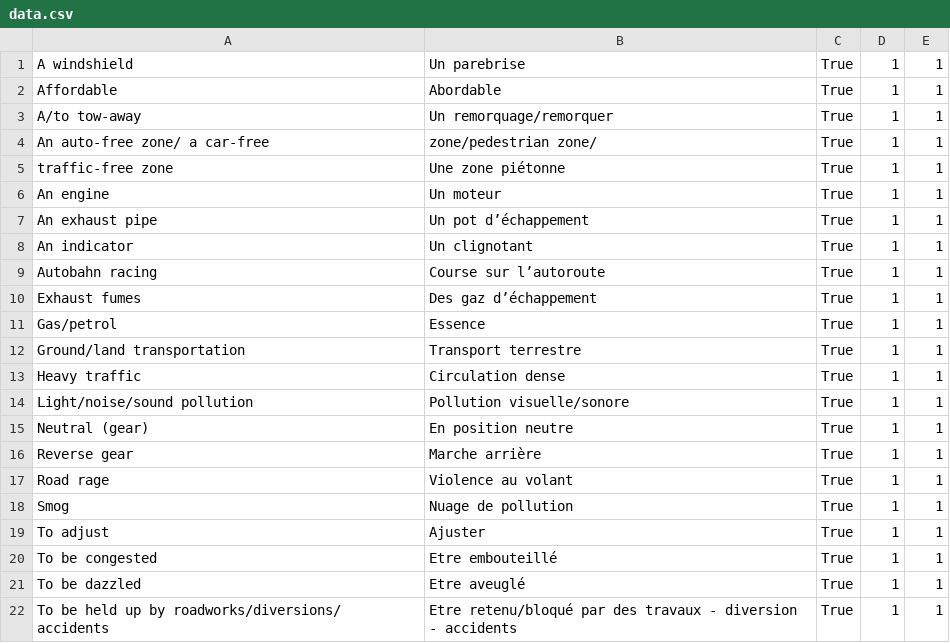
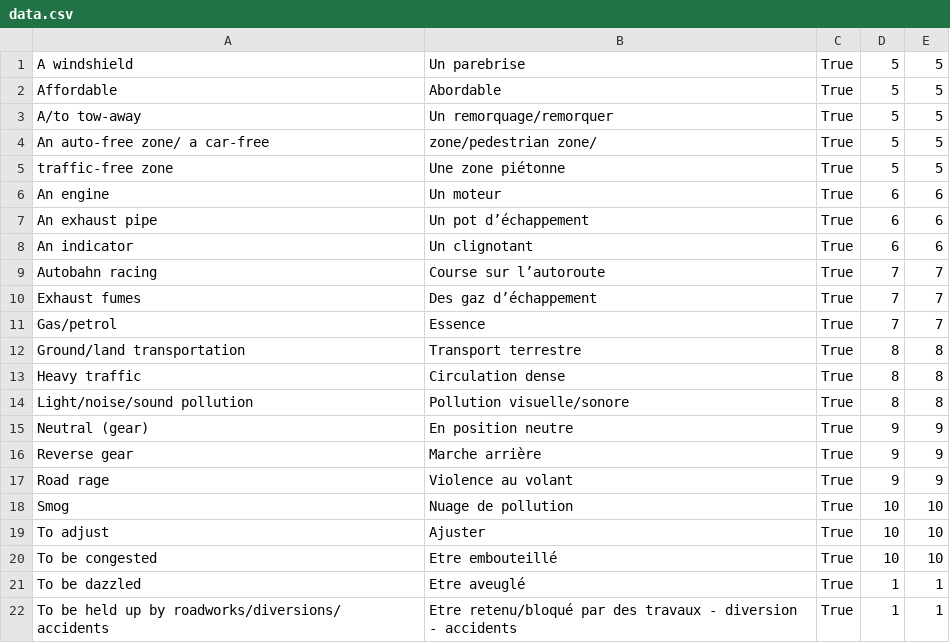
Before and after one commit to tbuglioni/unlimited-studies, a CSV file: studies/logic/data.csv, drawn as a sheet; only a part is shown.

```diff
--- a/studies/logic/data.csv
+++ b/studies/logic/data.csv
@@ -1,21 +1,21 @@
-"A windshield";"Un parebrise";"True";"1";"1"
-"Affordable";"Abordable";"True";"1";"1"
-"A/to tow-away";"Un remorquage/remorquer";"True";"1";"1"
-"An auto-free zone/ a car-free ";"zone/pedestrian zone/";"True";"1";"1"
-"traffic-free zone";"Une zone piétonne";"True";"1";"1"
-"An engine";"Un moteur";"True";"1";"1"
-"An exhaust pipe";"Un pot d’échappement";"True";"1";"1"
-"An indicator";"Un clignotant";"True";"1";"1"
-"Autobahn racing";"Course sur l’autoroute";"True";"1";"1"
-"Exhaust fumes";"Des gaz d’échappement";"True";"1";"1"
-"Gas/petrol";"Essence";"True";"1";"1"
-"Ground/land transportation";"Transport terrestre";"True";"1";"1"
-"Heavy traffic";"Circulation dense";"True";"1";"1"
-"Light/noise/sound pollution";"Pollution visuelle/sonore";"True";"1";"1"
-"Neutral (gear)";"En position neutre";"True";"1";"1"
-"Reverse gear";"Marche arrière";"True";"1";"1"
-"Road rage";"Violence au volant";"True";"1";"1"
-"Smog";"Nuage de pollution";"True";"1";"1"
-"To adjust";"Ajuster";"True";"1";"1"
-"To be congested";"Etre embouteillé";"True";"1";"1"
+"A windshield";"Un parebrise";"True";"5";"5"
+"Affordable";"Abordable";"True";"5";"5"
+"A/to tow-away";"Un remorquage/remorquer";"True";"5";"5"
+"An auto-free zone/ a car-free ";"zone/pedestrian zone/";"True";"5";"5"
+"traffic-free zone";"Une zone piétonne";"True";"5";"5"
+"An engine";"Un moteur";"True";"6";"6"
+"An exhaust pipe";"Un pot d’échappement";"True";"6";"6"
+"An indicator";"Un clignotant";"True";"6";"6"
+"Autobahn racing";"Course sur l’autoroute";"True";"7";"7"
+"Exhaust fumes";"Des gaz d’échappement";"True";"7";"7"
+"Gas/petrol";"Essence";"True";"7";"7"
+"Ground/land transportation";"Transport terrestre";"True";"8";"8"
+"Heavy traffic";"Circulation dense";"True";"8";"8"
+"Light/noise/sound pollution";"Pollution visuelle/sonore";"True";"8";"8"
+"Neutral (gear)";"En position neutre";"True";"9";"9"
+"Reverse gear";"Marche arrière";"True";"9";"9"
+"Road rage";"Violence au volant";"True";"9";"9"
+"Smog";"Nuage de pollution";"True";"10";"10"
+"To adjust";"Ajuster";"True";"10";"10"
+"To be congested";"Etre embouteillé";"True";"10";"10"
 "To be dazzled";"Etre aveuglé";"True";"1";"1"
```
Also changed, not shown: 9 other files.
